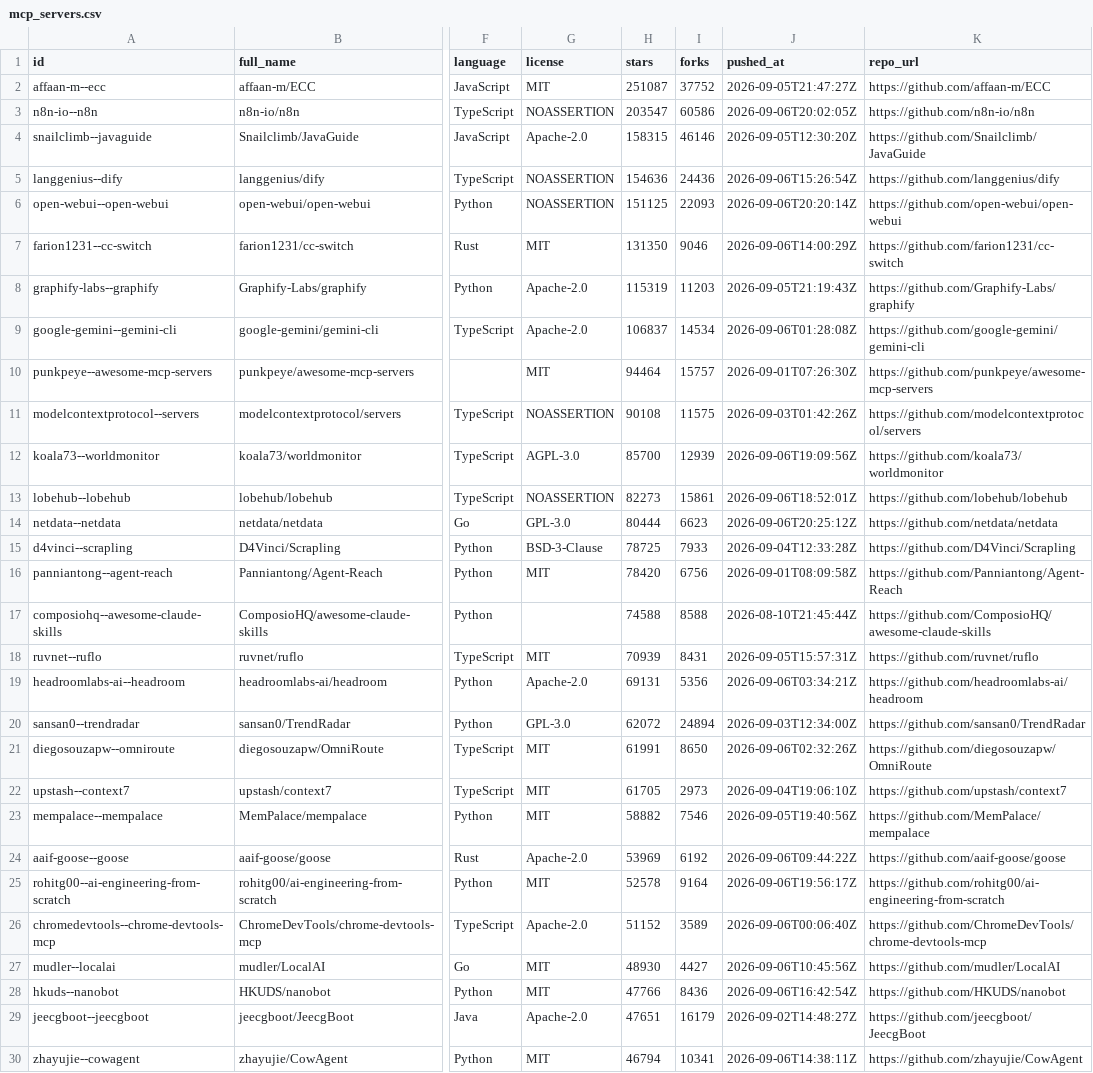
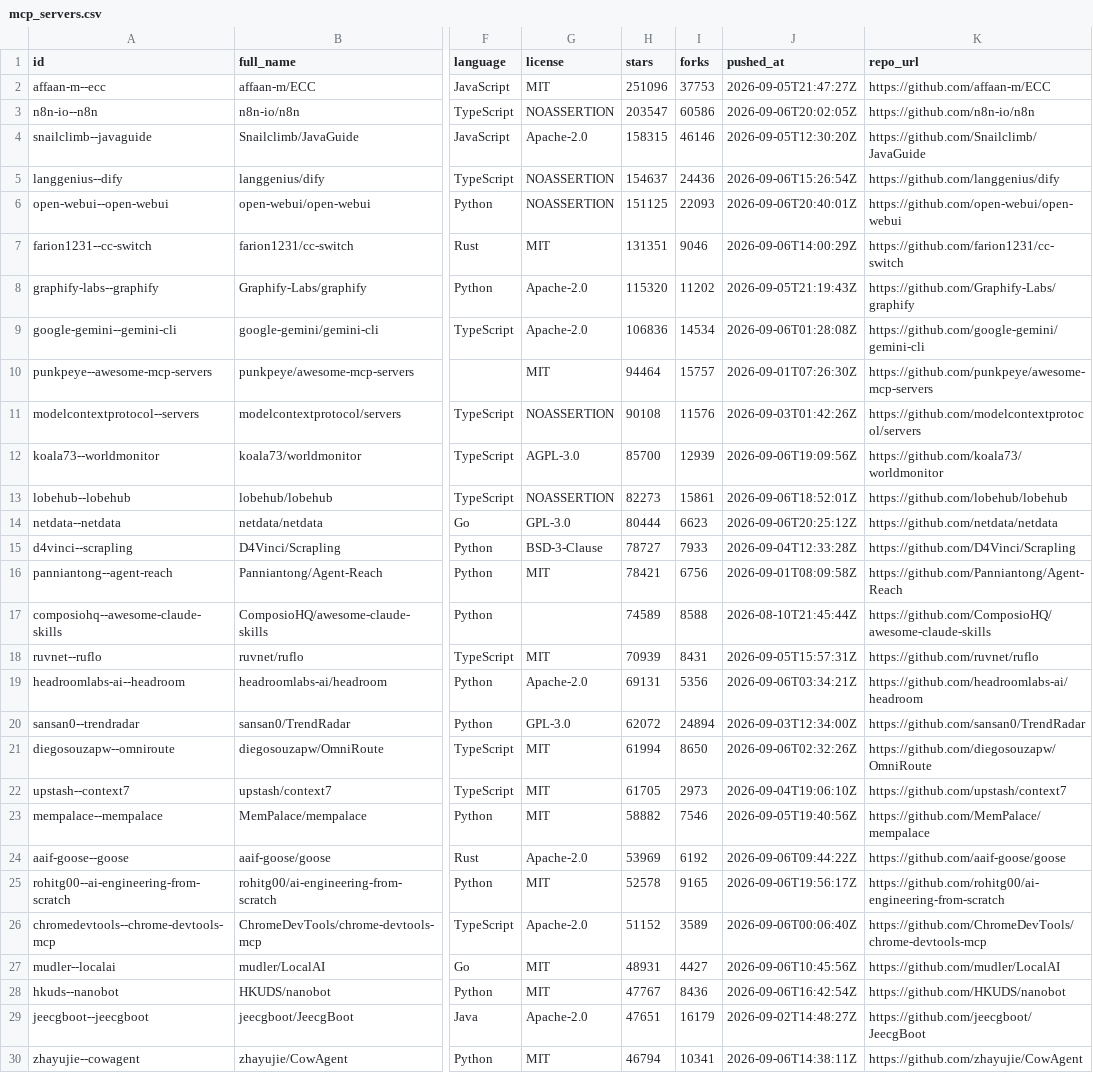
Before and after one commit to rickstek/mcpjunction, a CSV file: public/data/mcp_servers.csv, drawn as a sheet; only a part is shown, gaps mark what is left out; the diff covers the shown part only; the diff names each change by its address in the sheet, - before the commit and + after, or states it on an @@ line.

```diff
--- a/public/data/mcp_servers.csv
+++ b/public/data/mcp_servers.csv
-H2 (stars): 251087
+H2 (stars): 251096
-I2 (forks): 37752
+I2 (forks): 37753
-H5 (stars): 154636
+H5 (stars): 154637
-J6 (pushed_at): 2026-09-06T20:20:14Z
+J6 (pushed_at): 2026-09-06T20:40:01Z
-H7 (stars): 131350
+H7 (stars): 131351
-H8 (stars): 115319
+H8 (stars): 115320
-I8 (forks): 11203
+I8 (forks): 11202
-H9 (stars): 106837
+H9 (stars): 106836
-I11 (forks): 11575
+I11 (forks): 11576
-H15 (stars): 78725
+H15 (stars): 78727
-H16 (stars): 78420
+H16 (stars): 78421
-H17 (stars): 74588
+H17 (stars): 74589
-H21 (stars): 61991
+H21 (stars): 61994
-I25 (forks): 9164
+I25 (forks): 9165
-H27 (stars): 48930
+H27 (stars): 48931
-H28 (stars): 47766
+H28 (stars): 47767
```
Also changed, not shown: 3 added rows, 3 removed rows and 52 edited cells elsewhere in this file, 2 other files.
